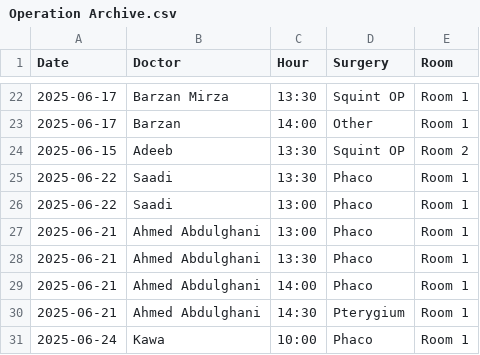
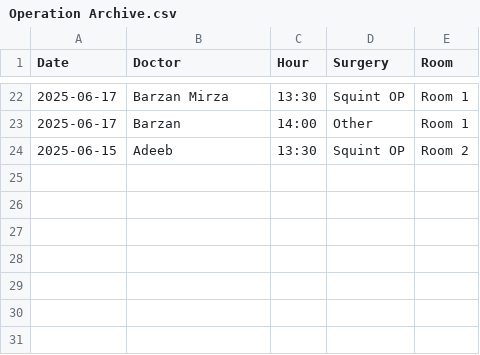
Before and after one commit to ParezDzay/Global, a CSV file: Operation Archive.csv, drawn as a sheet; only a part is shown, gaps mark what is left out; the diff names each change by its address in the sheet, - before the commit and + after, or states it on an @@ line.

Commit message:
Initial push test

```diff
--- a/Operation Archive.csv
+++ b/Operation Archive.csv
-row 25: 2025-06-22 | Saadi | 13:30 | Phaco | Room 1
-row 26: 2025-06-22 | Saadi | 13:00 | Phaco | Room 1
-row 27: 2025-06-21 | Ahmed Abdulghani | 13:00 | Phaco | Room 1
-row 28: 2025-06-21 | Ahmed Abdulghani | 13:30 | Phaco | Room 1
-row 29: 2025-06-21 | Ahmed Abdulghani | 14:00 | Phaco | Room 1
-row 30: 2025-06-21 | Ahmed Abdulghani | 14:30 | Pterygium | Room 1
-row 31: 2025-06-24 | Kawa | 10:00 | Phaco | Room 1
```
